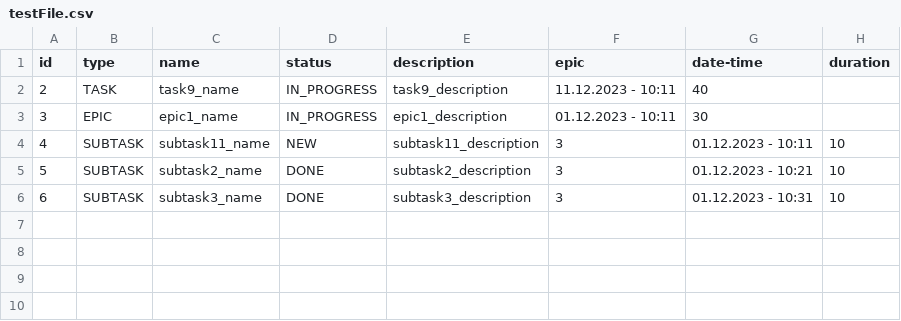
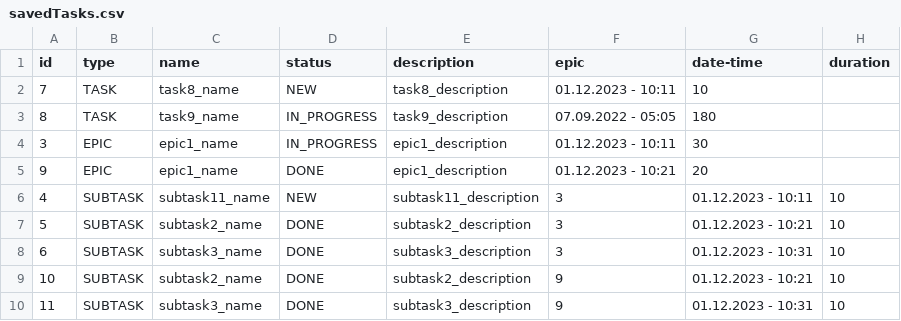
Before and after one commit to lazarx77/java-kanban, a CSV file: savedTasks.csv (was testFile.csv), drawn as a sheet.

Commit message:
fix/ 1) Fixed toString and fromString logic in FileBackedTaskManager - "null" removed. 2) Deleted unused code strings from code. 3) Throw TimeCrossException fixed if InMemoryTaskManager in createTask, createSubtask, updateTask and updateSubtask methods. 5) Added more comments to the code.

```diff
--- a/testFile.csv
+++ b/savedTasks.csv
@@ -1,4 +1,6 @@
 id,type,name,status,description,epic,date-time,duration
-2,TASK,task9_name,IN_PROGRESS,task9_description,11.12.2023 - 10:11,40
+7,TASK,task8_name,NEW,task8_description,01.12.2023 - 10:11,10
+8,TASK,task9_name,IN_PROGRESS,task9_description,07.09.2022 - 05:05,180
 3,EPIC,epic1_name,IN_PROGRESS,epic1_description,01.12.2023 - 10:11,30
+9,EPIC,epic1_name,DONE,epic1_description,01.12.2023 - 10:21,20
 4,SUBTASK,subtask11_name,NEW,subtask11_description,3,01.12.2023 - 10:11,10
@@ -6 +8,3 @@ id,type,name,status,description,epic,date-time,duration
 6,SUBTASK,subtask3_name,DONE,subtask3_description,3,01.12.2023 - 10:31,10
+10,SUBTASK,subtask2_name,DONE,subtask2_description,9,01.12.2023 - 10:21,10
+11,SUBTASK,subtask3_name,DONE,subtask3_description,9,01.12.2023 - 10:31,10
```
Also changed, not shown: 7 other files.
